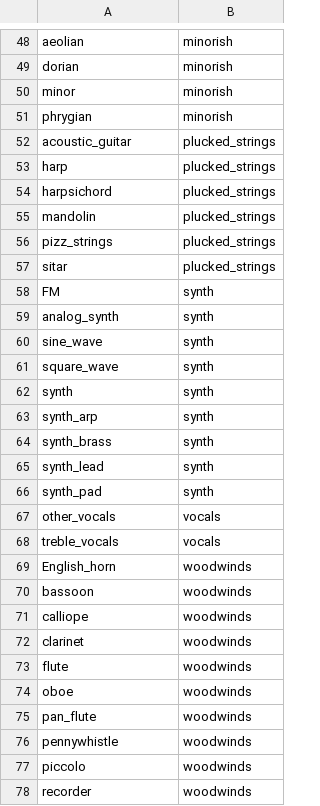
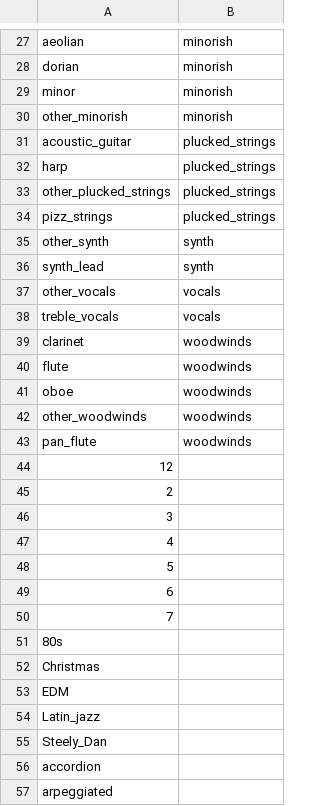
Before and after one commit to likethebourbon/winter-git, a CSV file: tags_table_tag_index.csv, drawn as a sheet; only a part is shown, gaps mark what is left out; the shorter side is filled out with more unchanged rows; the diff covers the shown part only.

```diff
--- a/tags_table_tag_index.csv
+++ b/tags_table_tag_index.csv
@@ -50,23 +29,11 @@ dorian,minorish
 minor,minorish
-phrygian,minorish
+other_minorish,minorish
 acoustic_guitar,plucked_strings
 harp,plucked_strings
-harpsichord,plucked_strings
-mandolin,plucked_strings
+other_plucked_strings,plucked_strings
 pizz_strings,plucked_strings
-sitar,plucked_strings
-FM,synth
-analog_synth,synth
-sine_wave,synth
-square_wave,synth
-synth,synth
-synth_arp,synth
-synth_brass,synth
+other_synth,synth
 synth_lead,synth
-synth_pad,synth
 other_vocals,vocals
 treble_vocals,vocals
-English_horn,woodwinds
-bassoon,woodwinds
-calliope,woodwinds
 clarinet,woodwinds
@@ -74,5 +41,3 @@ flute,woodwinds
 oboe,woodwinds
+other_woodwinds,woodwinds
 pan_flute,woodwinds
-pennywhistle,woodwinds
-piccolo,woodwinds
-recorder,woodwinds
```
Also changed, not shown: 23 removed rows and 6 edited cells elsewhere in this file.
